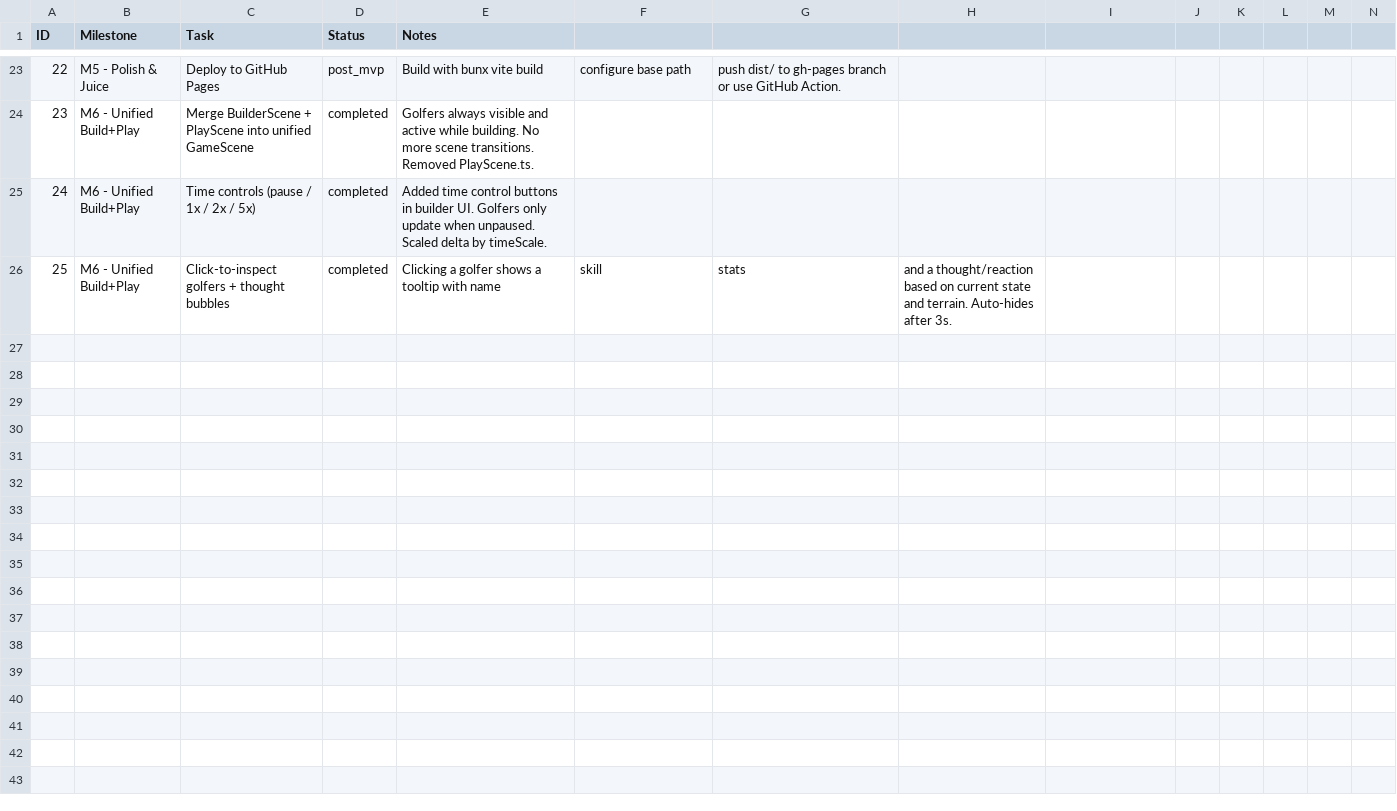
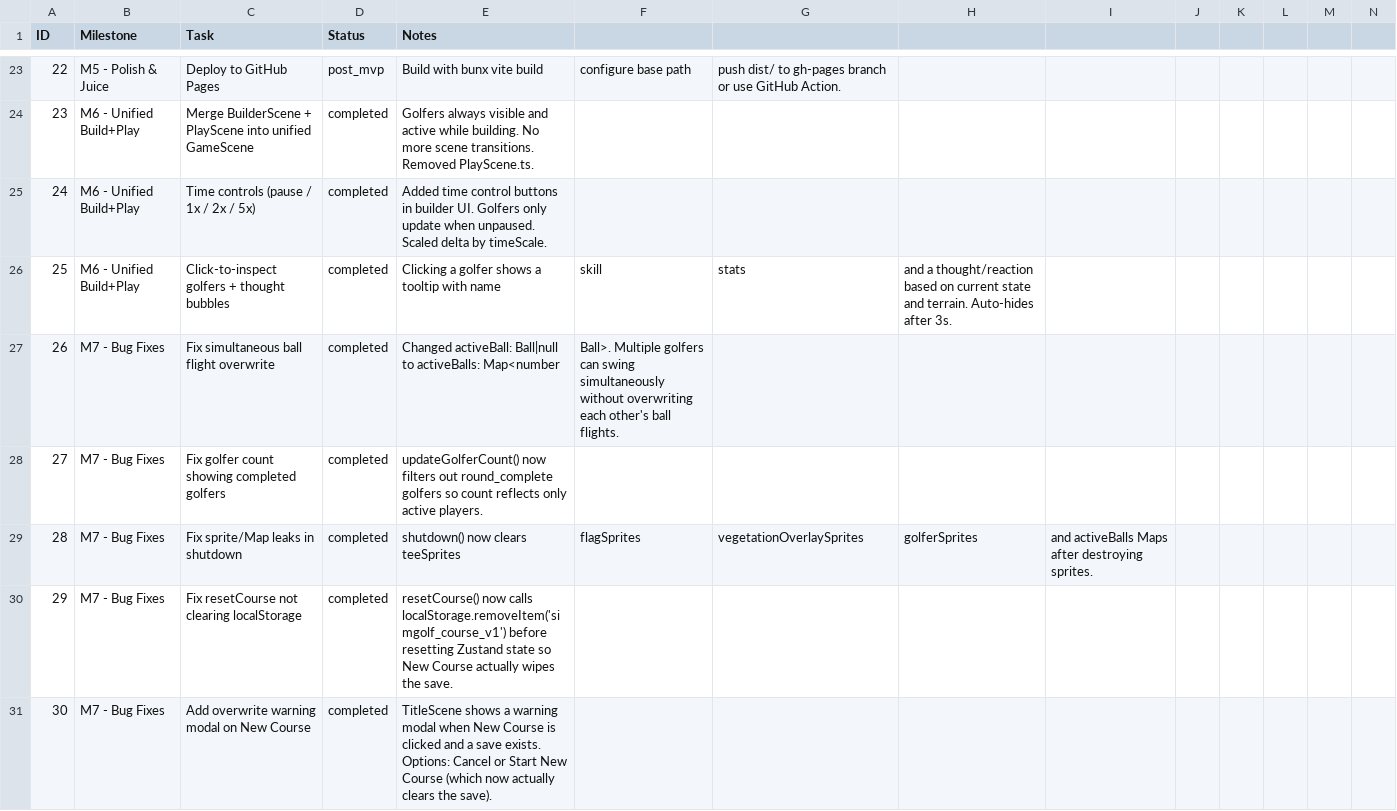
Before and after one commit to cbonoz/simgolf-web, a CSV file: TASK_TRACKING.csv, drawn as a sheet; only a part is shown, gaps mark what is left out; rows hold the shown columns only; the diff names each change by its address in the sheet, - before the commit and + after, or states it on an @@ line.

Commit message:
simgolf: add M7 bug fixes to TASK_TRACKING — ball flights, leaks, resetCourse, modal

```diff
--- a/TASK_TRACKING.csv
+++ b/TASK_TRACKING.csv
+row 27: 26 | M7 - Bug Fixes | Fix simultaneous ball flight overwrite | completed | Changed activeBall: Ball|null to activeBalls: Map<number | Ball>. Multiple golfers can swing simultaneously without overwriting each other's ball flights.
+row 28: 27 | M7 - Bug Fixes | Fix golfer count showing completed golfers | completed | updateGolferCount() now filters out round_complete golfers so count reflects only active players.
+row 29: 28 | M7 - Bug Fixes | Fix sprite/Map leaks in shutdown | completed | shutdown() now clears teeSprites | flagSprites | vegetationOverlaySprites | golferSprites | and activeBalls Maps after destroying sprites.
+row 30: 29 | M7 - Bug Fixes | Fix resetCourse not clearing localStorage | completed | resetCourse() now calls localStorage.removeItem('simgolf_course_v1') before resetting Zustand state so New Course actually wipes the save.
+row 31: 30 | M7 - Bug Fixes | Add overwrite warning modal on New Course | completed | TitleScene shows a warning modal when New Course is clicked and a save exists. Options: Cancel or Start New Course (which now actually clears the save).
```
